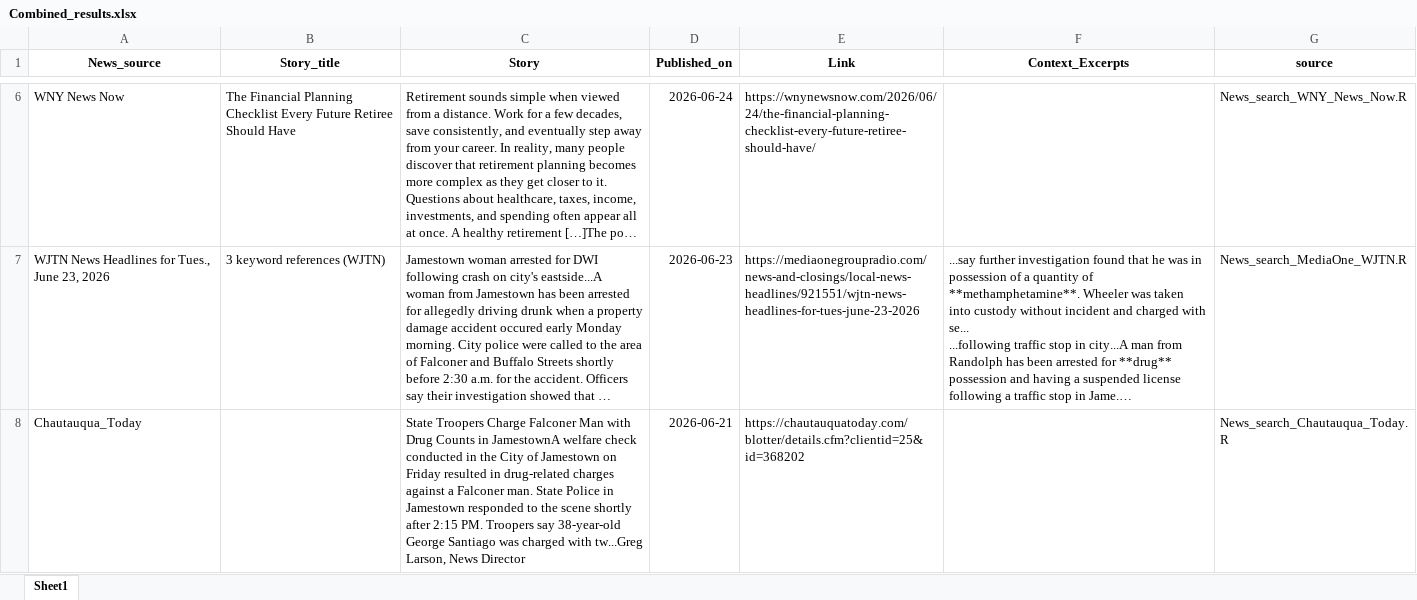
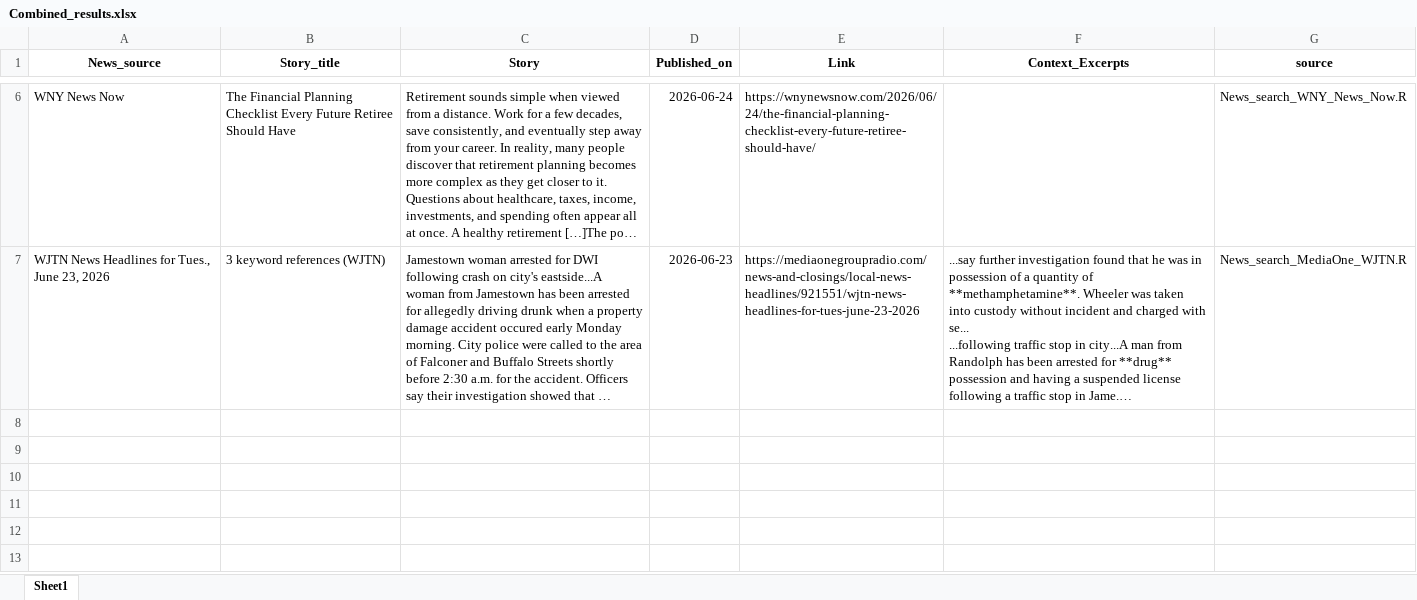
Before and after one commit to twentyandchange/CHQ_Report_W-Tba4YQG, an Excel workbook: Combined_results.xlsx, sheet Sheet1, drawn as a sheet; only a part is shown, gaps mark what is left out; long unchanged cells end in …; values as stored, in another font and other column widths than the file's, no borders; the diff covers the shown part only; the diff names each change by its address in the sheet, - before the commit and + after, or states it on an @@ line.

```diff
--- a/Combined_results.xlsx (sheet Sheet1)
+++ b/Combined_results.xlsx (sheet Sheet1)
-row 8: Chautauqua_Today |  | State Troopers Charge Falconer Man with Drug Counts in JamestownA welfare check conducted in the City of Jamestown on Friday resulted in drug-related charges against a Falconer man. State Police in Jamestown responded to the scene shortly after 2:15 PM. Troopers say 38-year-old George Santiago was charged with tw...Greg Larson, News Director | 2026-06-21 | https://chautauquatoday.com/blotter/details.cfm?clientid=25&id=368202 |  | News_search_Chautauqua_Today.R
```
Also changed, not shown: 1 removed row elsewhere in this sheet, 6 other files.
